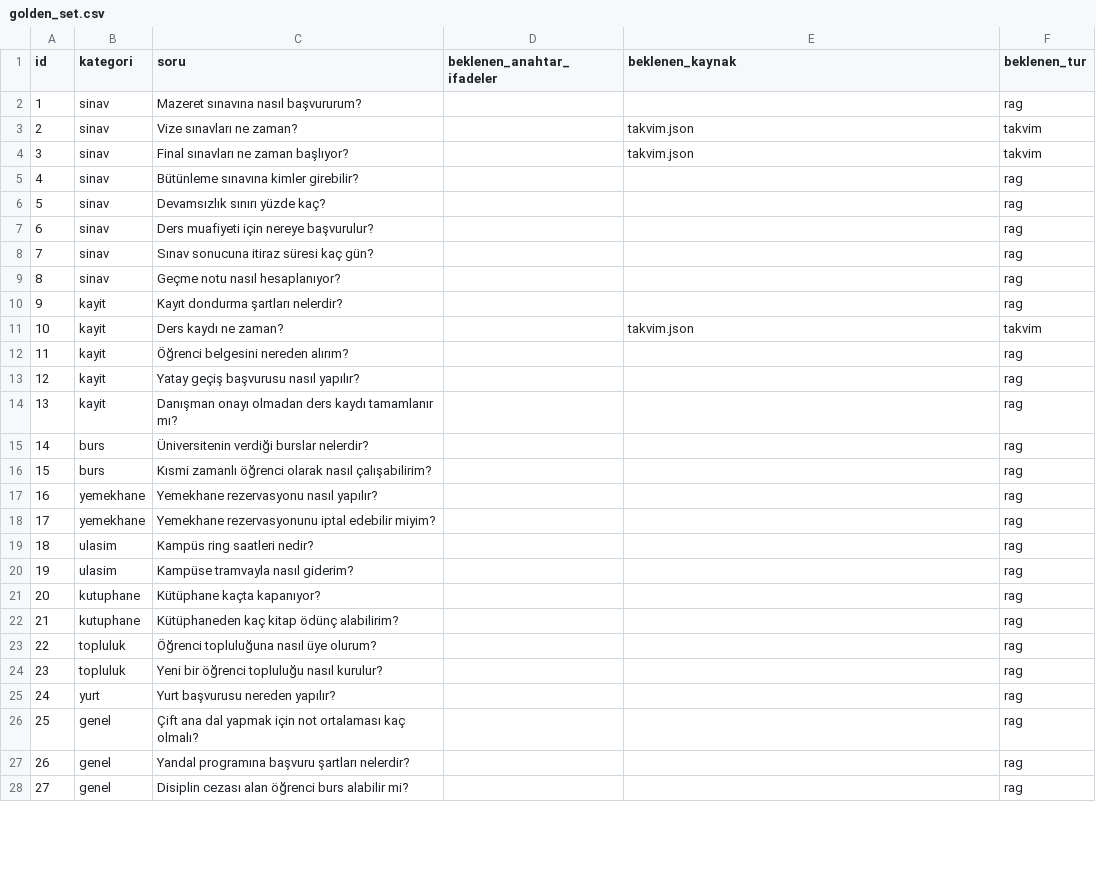
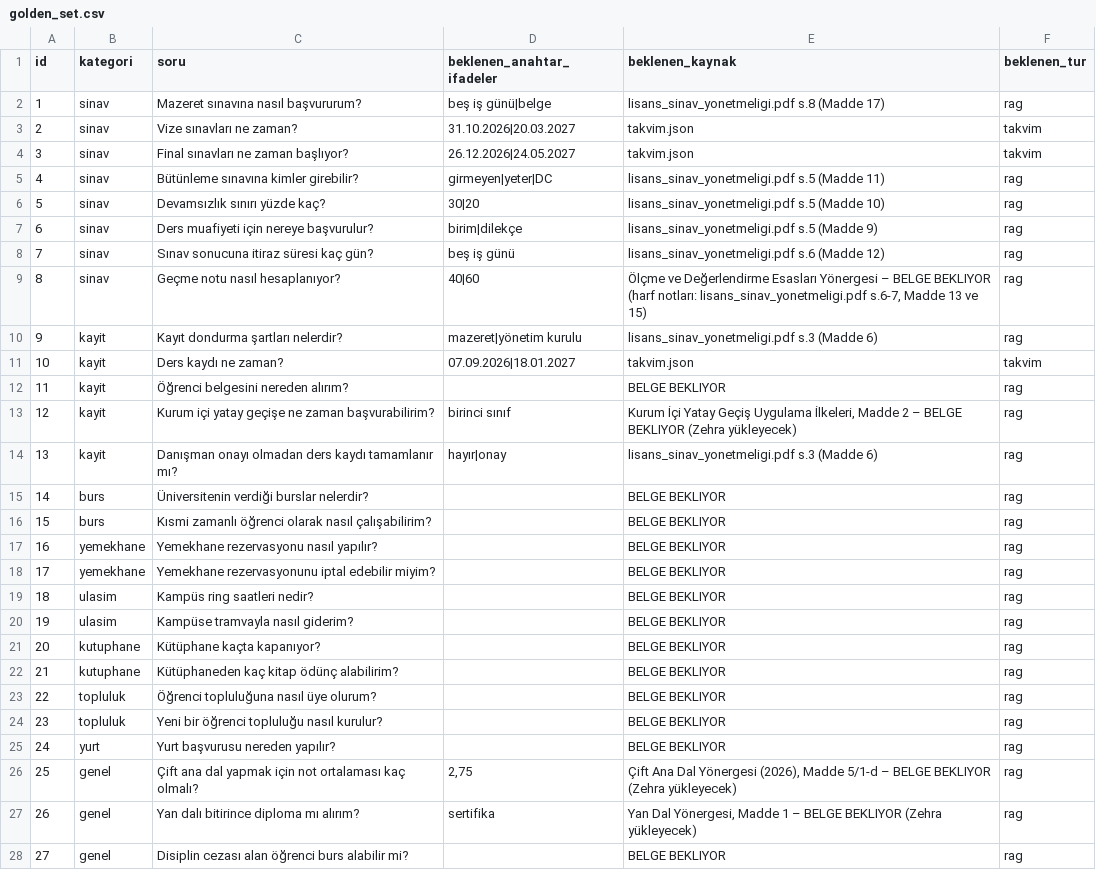
Before and after one commit to sln2534/selcuk-kampus-asistani, a CSV file: eval/golden_set.csv, drawn as a sheet; only a part is shown; the diff covers the shown part only.

```diff
--- a/eval/golden_set.csv
+++ b/eval/golden_set.csv
@@ -1,28 +1,28 @@
 id,kategori,soru,beklenen_anahtar_ifadeler,beklenen_kaynak,beklenen_tur
-1,sinav,Mazeret sınavına nasıl başvururum?,,,rag
-2,sinav,Vize sınavları ne zaman?,,takvim.json,takvim
-3,sinav,Final sınavları ne zaman başlıyor?,,takvim.json,takvim
-4,sinav,Bütünleme sınavına kimler girebilir?,,,rag
-5,sinav,Devamsızlık sınırı yüzde kaç?,,,rag
-6,sinav,Ders muafiyeti için nereye başvurulur?,,,rag
-7,sinav,Sınav sonucuna itiraz süresi kaç gün?,,,rag
-8,sinav,Geçme notu nasıl hesaplanıyor?,,,rag
-9,kayit,Kayıt dondurma şartları nelerdir?,,,rag
-10,kayit,Ders kaydı ne zaman?,,takvim.json,takvim
-11,kayit,Öğrenci belgesini nereden alırım?,,,rag
-12,kayit,Yatay geçiş başvurusu nasıl yapılır?,,,rag
-13,kayit,Danışman onayı olmadan ders kaydı tamamlanır mı?,,,rag
-14,burs,Üniversitenin verdiği burslar nelerdir?,,,rag
-15,burs,Kısmi zamanlı öğrenci olarak nasıl çalışabilirim?,,,rag
-16,yemekhane,Yemekhane rezervasyonu nasıl yapılır?,,,rag
-17,yemekhane,Yemekhane rezervasyonunu iptal edebilir miyim?,,,rag
-18,ulasim,Kampüs ring saatleri nedir?,,,rag
-19,ulasim,Kampüse tramvayla nasıl giderim?,,,rag
-20,kutuphane,Kütüphane kaçta kapanıyor?,,,rag
-21,kutuphane,Kütüphaneden kaç kitap ödünç alabilirim?,,,rag
-22,topluluk,Öğrenci topluluğuna nasıl üye olurum?,,,rag
-23,topluluk,Yeni bir öğrenci topluluğu nasıl kurulur?,,,rag
-24,yurt,Yurt başvurusu nereden yapılır?,,,rag
-25,genel,Çift ana dal yapmak için not ortalaması kaç olmalı?,,,rag
-26,genel,Yandal programına başvuru şartları nelerdir?,,,rag
-27,genel,Disiplin cezası alan öğrenci burs alabilir mi?,,,rag
+1,sinav,Mazeret sınavına nasıl başvururum?,beş iş günü|belge,lisans_sinav_yonetmeligi.pdf s.8 (Madde 17),rag
+2,sinav,Vize sınavları ne zaman?,31.10.2026|20.03.2027,takvim.json,takvim
+3,sinav,Final sınavları ne zaman başlıyor?,26.12.2026|24.05.2027,takvim.json,takvim
+4,sinav,Bütünleme sınavına kimler girebilir?,girmeyen|yeter|DC,lisans_sinav_yonetmeligi.pdf s.5 (Madde 11),rag
+5,sinav,Devamsızlık sınırı yüzde kaç?,30|20,lisans_sinav_yonetmeligi.pdf s.5 (Madde 10),rag
+6,sinav,Ders muafiyeti için nereye başvurulur?,birim|dilekçe,lisans_sinav_yonetmeligi.pdf s.5 (Madde 9),rag
+7,sinav,Sınav sonucuna itiraz süresi kaç gün?,beş iş günü,lisans_sinav_yonetmeligi.pdf s.6 (Madde 12),rag
+8,sinav,Geçme notu nasıl hesaplanıyor?,40|60,"Ölçme ve Değerlendirme Esasları Yönergesi – BELGE BEKLIYOR (harf notları: lisans_sinav_yonetmeligi.pdf s.6-7, Madde 13 ve 15)",rag
+9,kayit,Kayıt dondurma şartları nelerdir?,mazeret|yönetim kurulu,lisans_sinav_yonetmeligi.pdf s.3 (Madde 6),rag
+10,kayit,Ders kaydı ne zaman?,07.09.2026|18.01.2027,takvim.json,takvim
+11,kayit,Öğrenci belgesini nereden alırım?,,BELGE BEKLIYOR,rag
+12,kayit,Kurum içi yatay geçişe ne zaman başvurabilirim?,birinci sınıf,"Kurum İçi Yatay Geçiş Uygulama İlkeleri, Madde 2 – BELGE BEKLIYOR (Zehra yükleyecek)",rag
+13,kayit,Danışman onayı olmadan ders kaydı tamamlanır mı?,hayır|onay,lisans_sinav_yonetmeligi.pdf s.3 (Madde 6),rag
+14,burs,Üniversitenin verdiği burslar nelerdir?,,BELGE BEKLIYOR,rag
+15,burs,Kısmi zamanlı öğrenci olarak nasıl çalışabilirim?,,BELGE BEKLIYOR,rag
+16,yemekhane,Yemekhane rezervasyonu nasıl yapılır?,,BELGE BEKLIYOR,rag
+17,yemekhane,Yemekhane rezervasyonunu iptal edebilir miyim?,,BELGE BEKLIYOR,rag
+18,ulasim,Kampüs ring saatleri nedir?,,BELGE BEKLIYOR,rag
+19,ulasim,Kampüse tramvayla nasıl giderim?,,BELGE BEKLIYOR,rag
+20,kutuphane,Kütüphane kaçta kapanıyor?,,BELGE BEKLIYOR,rag
+21,kutuphane,Kütüphaneden kaç kitap ödünç alabilirim?,,BELGE BEKLIYOR,rag
+22,topluluk,Öğrenci topluluğuna nasıl üye olurum?,,BELGE BEKLIYOR,rag
+23,topluluk,Yeni bir öğrenci topluluğu nasıl kurulur?,,BELGE BEKLIYOR,rag
+24,yurt,Yurt başvurusu nereden yapılır?,,BELGE BEKLIYOR,rag
+25,genel,Çift ana dal yapmak için not ortalaması kaç olmalı?,"2,75","Çift Ana Dal Yönergesi (2026), Madde 5/1-d – BELGE BEKLIYOR (Zehra yükleyecek)",rag
+26,genel,Yan dalı bitirince diploma mı alırım?,sertifika,"Yan Dal Yönergesi, Madde 1 – BELGE BEKLIYOR (Zehra yükleyecek)",rag
+27,genel,Disiplin cezası alan öğrenci burs alabilir mi?,,BELGE BEKLIYOR,rag
```
Also changed, not shown: 20 added rows and 6 edited cells elsewhere in this file, 1 other file.
